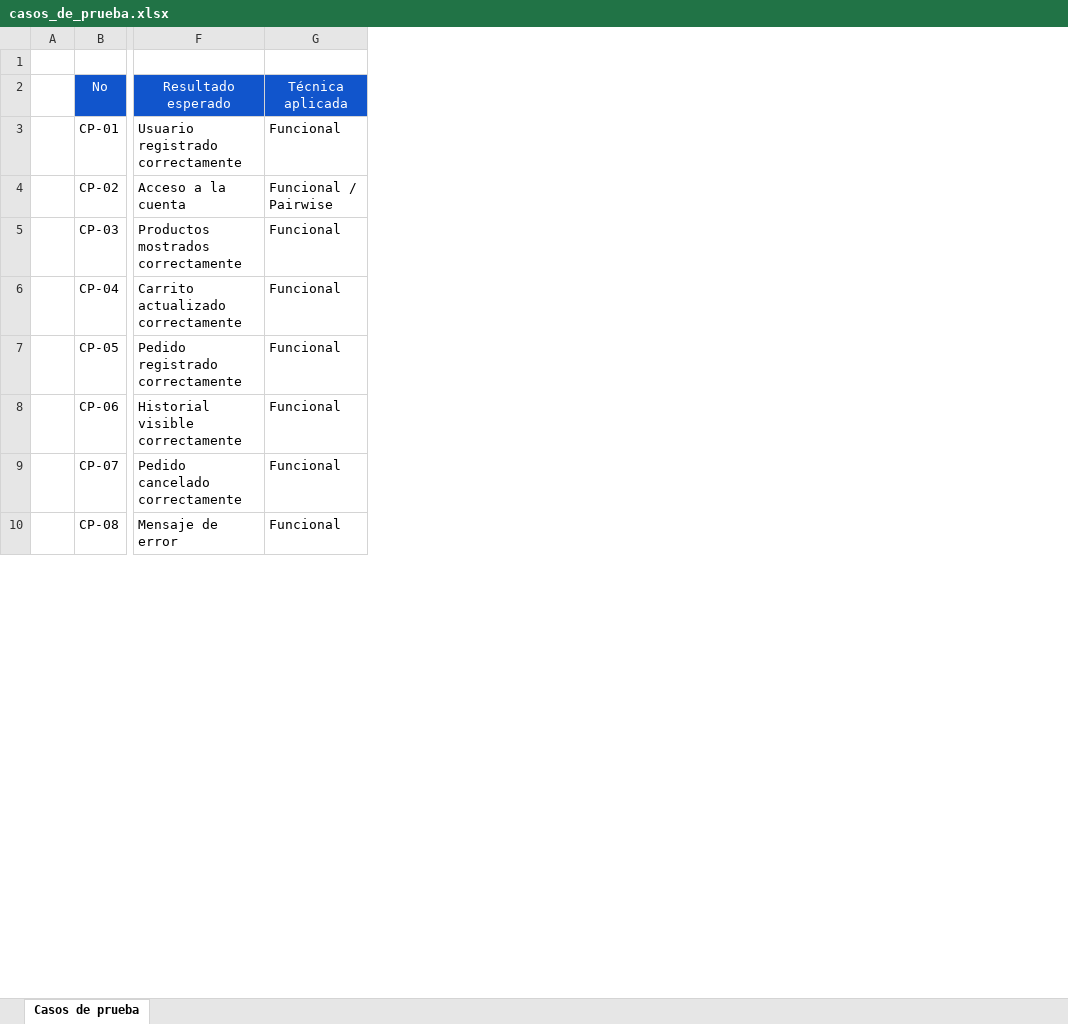
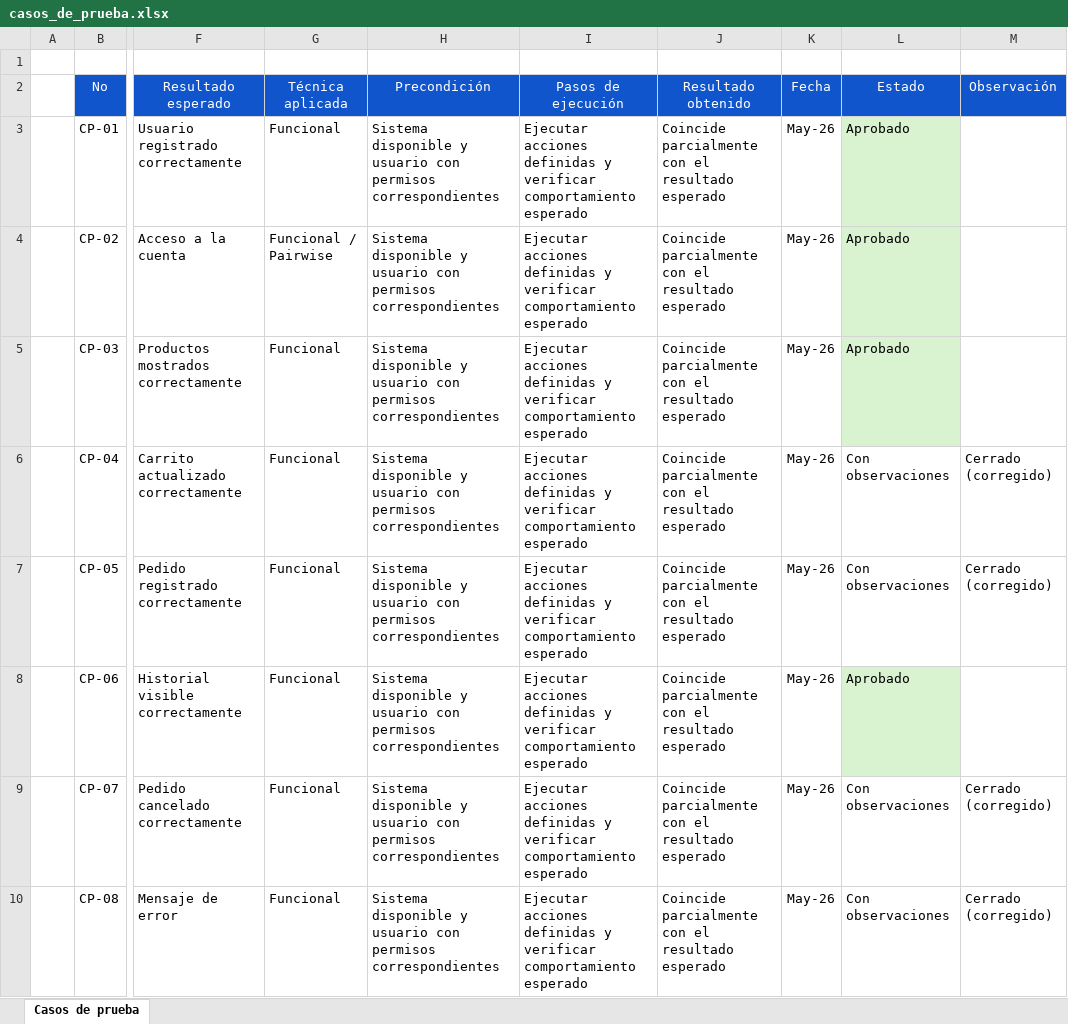
Before and after one commit to CorinaZL91/Joyeria_Maison-C-O-l-gance, an Excel workbook: docs/pruebas/casos_de_prueba.xlsx, sheet Casos de prueba, drawn as a sheet; only a part is shown, gaps mark what is left out; values as stored, in another font and other column widths than the file's, no borders; the diff names each change by its address in the sheet, - before the commit and + after, or states it on an @@ line.

```diff
--- a/docs/pruebas/casos_de_prueba.xlsx (sheet Casos de prueba)
+++ b/docs/pruebas/casos_de_prueba.xlsx (sheet Casos de prueba)
+column H (Precondición), rows 3-10: all Sistema disponible y usuario con permisos correspondientes
+column I (Pasos de ejecución), rows 3-10: all Ejecutar acciones definidas y verificar comportamiento esperado
+column J (Resultado obtenido), rows 3-10: all Coincide parcialmente con el resultado esperado
+column K (Fecha), rows 3-10: all May-26
+column L (Estado), rows 3-10: Aprobado | Aprobado | Aprobado | Con observaciones | Con observaciones | Aprobado | Con observaciones | Con observaciones
+column M (Observación), rows 6-10: Cerrado (corregido) | Cerrado (corregido) |  | Cerrado (corregido) | Cerrado (corregido)
```
Also changed, not shown: docs/pruebas/registro_defectos.xlsx, 55 other files.
